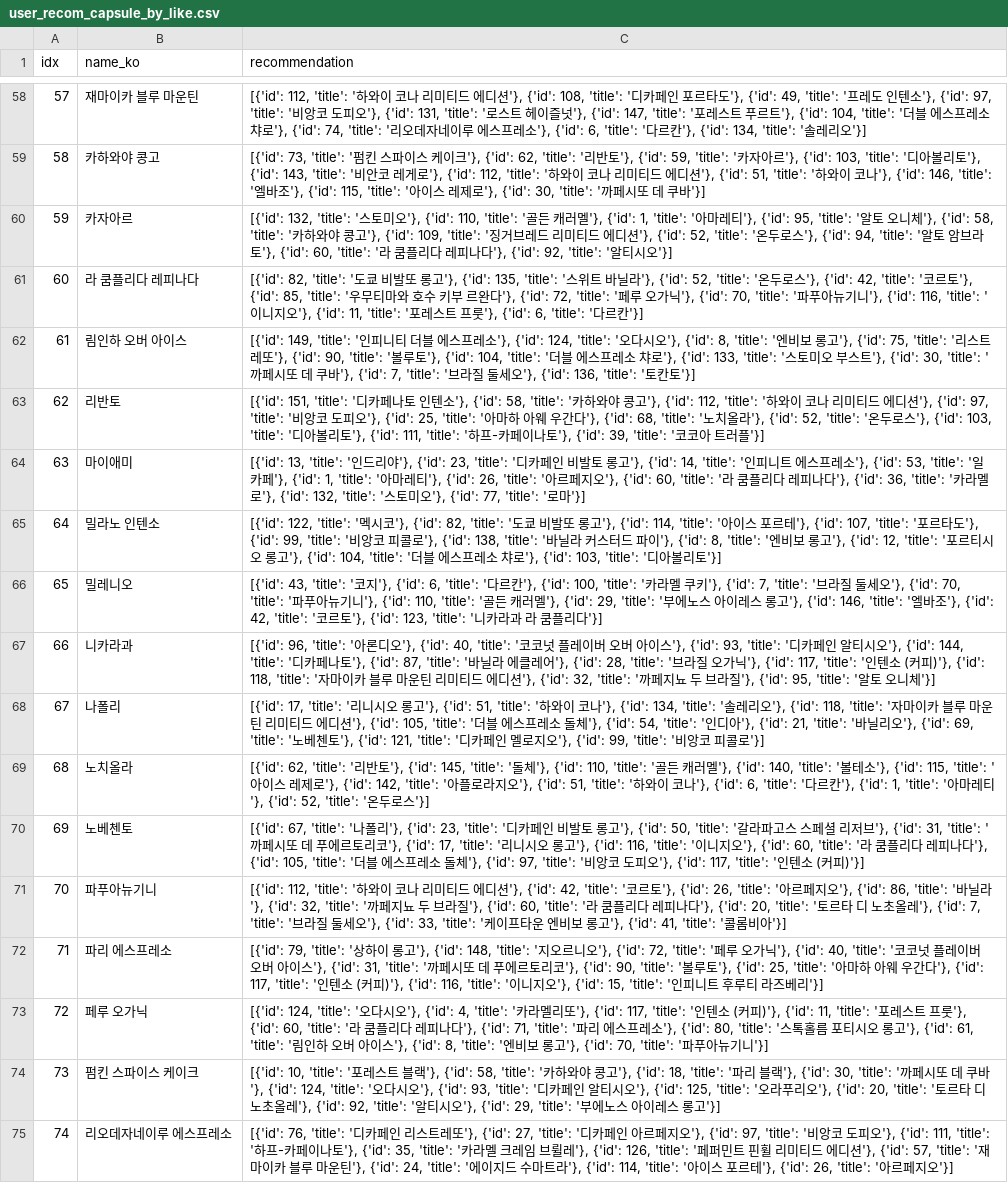
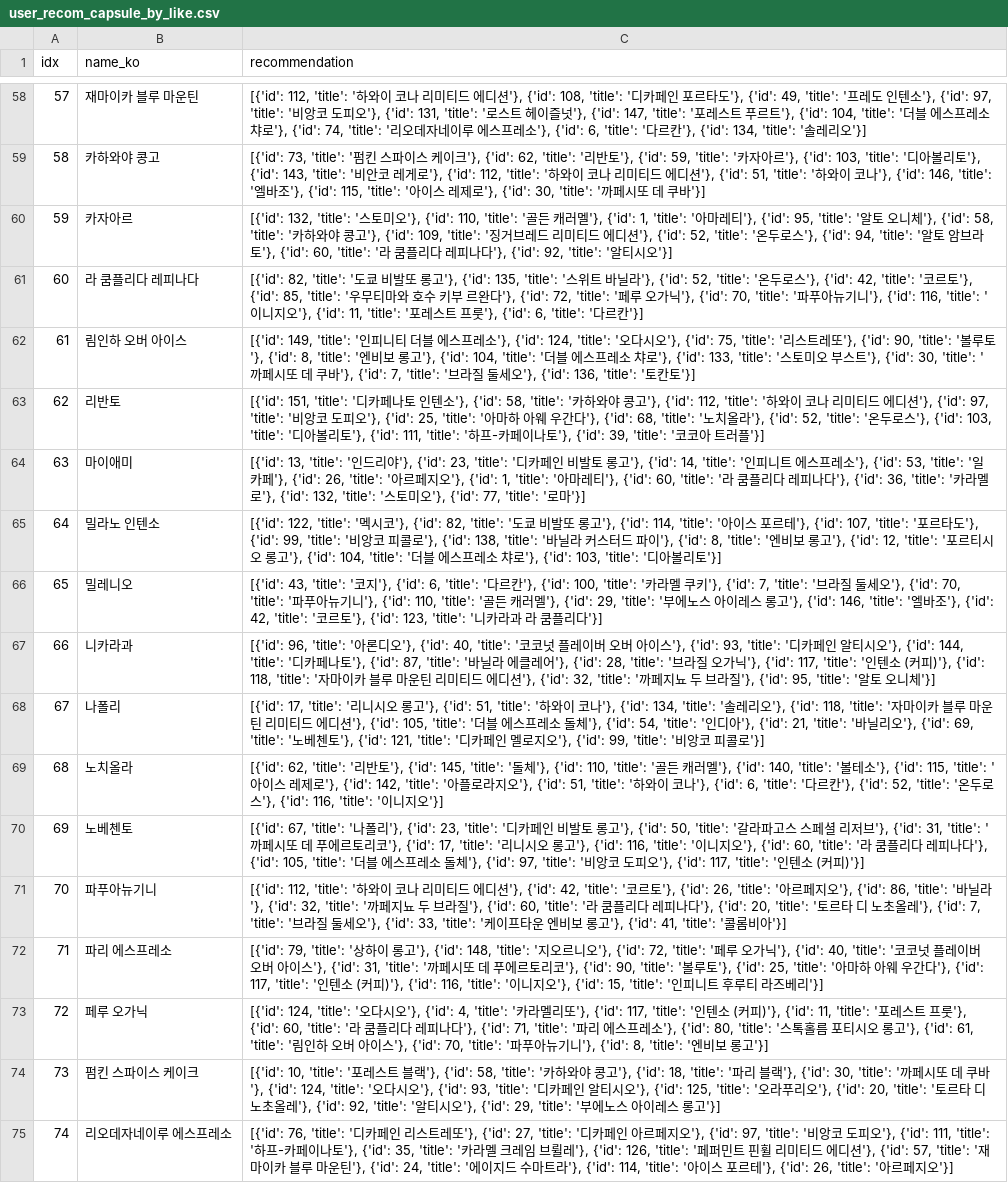
Before and after one commit to sanghyun0603/CoffeeBrew, a CSV file: server-recom/data/user_recom_capsule_by_like.csv, drawn as a sheet; only a part is shown, gaps mark what is left out; the diff covers the shown part only.

```diff
--- a/server-recom/data/user_recom_capsule_by_like.csv
+++ b/server-recom/data/user_recom_capsule_by_like.csv
@@ -61,5 +61,5 @@ idx,name_ko,recommendation
 60,라 쿰플리다 레피나다,"[{'id': 82, 'title': '도쿄 비발또 롱고'}, {'id': 135, 'title': '스위트 바닐라'}, {'id': 52, 'title': '온두로스'}, {'id': 42, 'title': '코르토'}, {'id': 85, 'title': '우무티마와 호수 키부 르완다'}, {'id': 72, 'title': '페루 오가닉'}, {'id': 70, 'title': '파푸아뉴기니'}, {'id': 116, 'title': '이니지오'}, {'id': 11, 'title': '포레스트 프룻'}, {'id': 6, 'title': '다르칸'}]"
-61,림인하 오버 아이스,"[{'id': 149, 'title': '인피니티 더블 에스프레소'}, {'id': 124, 'title': '오다시오'}, {'id': 8, 'title': '엔비보 롱고'}, {'id': 75, 'title': '리스트레또'}, {'id': 90, 'title': '볼루토'}, {'id': 104, 'title': '더블 에스프레소 챠로'}, {'id': 133, 'title': '스토미오 부스트'}, {'id': 30, 'title': '까페시또 데 쿠바'}, {'id': 7, 'title': '브라질 둘세오'}, {'id': 136, 'title': '토칸토'}]"
+61,림인하 오버 아이스,"[{'id': 149, 'title': '인피니티 더블 에스프레소'}, {'id': 124, 'title': '오다시오'}, {'id': 75, 'title': '리스트레또'}, {'id': 90, 'title': '볼루토'}, {'id': 8, 'title': '엔비보 롱고'}, {'id': 104, 'title': '더블 에스프레소 챠로'}, {'id': 133, 'title': '스토미오 부스트'}, {'id': 30, 'title': '까페시또 데 쿠바'}, {'id': 7, 'title': '브라질 둘세오'}, {'id': 136, 'title': '토칸토'}]"
 62,리반토,"[{'id': 151, 'title': '디카페나토 인텐소'}, {'id': 58, 'title': '카하와야 콩고'}, {'id': 112, 'title': '하와이 코나 리미티드 에디션'}, {'id': 97, 'title': '비앙코 도피오'}, {'id': 25, 'title': '아마하 아웨 우간다'}, {'id': 68, 'title': '노치올라'}, {'id': 52, 'title': '온두로스'}, {'id': 103, 'title': '디아볼리토'}, {'id': 111, 'title': '하프-카페이나토'}, {'id': 39, 'title': '코코아 트러플'}]"
-63,마이애미,"[{'id': 13, 'title': '인드리야'}, {'id': 23, 'title': '디카페인 비발토 롱고'}, {'id': 14, 'title': '인피니트 에스프레소'}, {'id': 53, 'title': '일 카페'}, {'id': 1, 'title': '아마레티'}, {'id': 26, 'title': '아르페지오'}, {'id': 60, 'title': '라 쿰플리다 레피나다'}, {'id': 36, 'title': '카라멜로'}, {'id': 132, 'title': '스토미오'}, {'id': 77, 'title': '로마'}]"
+63,마이애미,"[{'id': 13, 'title': '인드리야'}, {'id': 23, 'title': '디카페인 비발토 롱고'}, {'id': 14, 'title': '인피니트 에스프레소'}, {'id': 53, 'title': '일 카페'}, {'id': 26, 'title': '아르페지오'}, {'id': 1, 'title': '아마레티'}, {'id': 60, 'title': '라 쿰플리다 레피나다'}, {'id': 36, 'title': '카라멜로'}, {'id': 132, 'title': '스토미오'}, {'id': 77, 'title': '로마'}]"
 64,밀라노 인텐소,"[{'id': 122, 'title': '멕시코'}, {'id': 82, 'title': '도쿄 비발또 롱고'}, {'id': 114, 'title': '아이스 포르테'}, {'id': 107, 'title': '포르타도'}, {'id': 99, 'title': '비앙코 피콜로'}, {'id': 138, 'title': '바닐라 커스터드 파이'}, {'id': 8, 'title': '엔비보 롱고'}, {'id': 12, 'title': '포르티시오 롱고'}, {'id': 104, 'title': '더블 에스프레소 챠로'}, {'id': 103, 'title': '디아볼리토'}]"
@@ -68,3 +68,3 @@ idx,name_ko,recommendation
 67,나폴리,"[{'id': 17, 'title': '리니시오 롱고'}, {'id': 51, 'title': '하와이 코나'}, {'id': 134, 'title': '솔레리오'}, {'id': 118, 'title': '자마이카 블루 마운틴 리미티드 에디션'}, {'id': 105, 'title': '더블 에스프레소 돌체'}, {'id': 54, 'title': '인디아'}, {'id': 21, 'title': '바닐리오'}, {'id': 69, 'title': '노베첸토'}, {'id': 121, 'title': '디카페인 멜로지오'}, {'id': 99, 'title': '비앙코 피콜로'}]"
-68,노치올라,"[{'id': 62, 'title': '리반토'}, {'id': 145, 'title': '돌체'}, {'id': 110, 'title': '골든 캐러멜'}, {'id': 140, 'title': '볼테소'}, {'id': 115, 'title': '아이스 레제로'}, {'id': 142, 'title': '아플로라지오'}, {'id': 51, 'title': '하와이 코나'}, {'id': 6, 'title': '다르칸'}, {'id': 1, 'title': '아마레티'}, {'id': 52, 'title': '온두로스'}]"
+68,노치올라,"[{'id': 62, 'title': '리반토'}, {'id': 145, 'title': '돌체'}, {'id': 110, 'title': '골든 캐러멜'}, {'id': 140, 'title': '볼테소'}, {'id': 115, 'title': '아이스 레제로'}, {'id': 142, 'title': '아플로라지오'}, {'id': 51, 'title': '하와이 코나'}, {'id': 6, 'title': '다르칸'}, {'id': 52, 'title': '온두로스'}, {'id': 116, 'title': '이니지오'}]"
 69,노베첸토,"[{'id': 67, 'title': '나폴리'}, {'id': 23, 'title': '디카페인 비발토 롱고'}, {'id': 50, 'title': '갈라파고스 스페셜 리저브'}, {'id': 31, 'title': '까페시또 데 푸에르토리코'}, {'id': 17, 'title': '리니시오 롱고'}, {'id': 116, 'title': '이니지오'}, {'id': 60, 'title': '라 쿰플리다 레피나다'}, {'id': 105, 'title': '더블 에스프레소 돌체'}, {'id': 97, 'title': '비앙코 도피오'}, {'id': 117, 'title': '인텐소 (커피)'}]"
@@ -72,3 +72,3 @@ idx,name_ko,recommendation
 71,파리 에스프레소,"[{'id': 79, 'title': '상하이 롱고'}, {'id': 148, 'title': '지오르니오'}, {'id': 72, 'title': '페루 오가닉'}, {'id': 40, 'title': '코코넛 플레이버 오버 아이스'}, {'id': 31, 'title': '까페시또 데 푸에르토리코'}, {'id': 90, 'title': '볼루토'}, {'id': 25, 'title': '아마하 아웨 우간다'}, {'id': 117, 'title': '인텐소 (커피)'}, {'id': 116, 'title': '이니지오'}, {'id': 15, 'title': '인피니트 후루티 라즈베리'}]"
-72,페루 오가닉,"[{'id': 124, 'title': '오다시오'}, {'id': 4, 'title': '카라멜리또'}, {'id': 117, 'title': '인텐소 (커피)'}, {'id': 11, 'title': '포레스트 프룻'}, {'id': 60, 'title': '라 쿰플리다 레피나다'}, {'id': 71, 'title': '파리 에스프레소'}, {'id': 80, 'title': '스톡홀름 포티시오 롱고'}, {'id': 61, 'title': '림인하 오버 아이스'}, {'id': 8, 'title': '엔비보 롱고'}, {'id': 70, 'title': '파푸아뉴기니'}]"
+72,페루 오가닉,"[{'id': 124, 'title': '오다시오'}, {'id': 4, 'title': '카라멜리또'}, {'id': 117, 'title': '인텐소 (커피)'}, {'id': 11, 'title': '포레스트 프룻'}, {'id': 60, 'title': '라 쿰플리다 레피나다'}, {'id': 71, 'title': '파리 에스프레소'}, {'id': 80, 'title': '스톡홀름 포티시오 롱고'}, {'id': 61, 'title': '림인하 오버 아이스'}, {'id': 70, 'title': '파푸아뉴기니'}, {'id': 8, 'title': '엔비보 롱고'}]"
 73,펌킨 스파이스 케이크,"[{'id': 10, 'title': '포레스트 블랙'}, {'id': 58, 'title': '카하와야 콩고'}, {'id': 18, 'title': '파리 블랙'}, {'id': 30, 'title': '까페시또 데 쿠바'}, {'id': 124, 'title': '오다시오'}, {'id': 93, 'title': '디카페인 알티시오'}, {'id': 125, 'title': '오라푸리오'}, {'id': 20, 'title': '토르타 디 노초올레'}, {'id': 92, 'title': '알티시오'}, {'id': 29, 'title': '부에노스 아이레스 롱고'}]"
```
Also changed, not shown: 24 edited cells elsewhere in this file, server-recom/data/like_recom_bean_by_age.csv, server-recom/data/user_recom_bean_by_like.csv, 10 other files.
